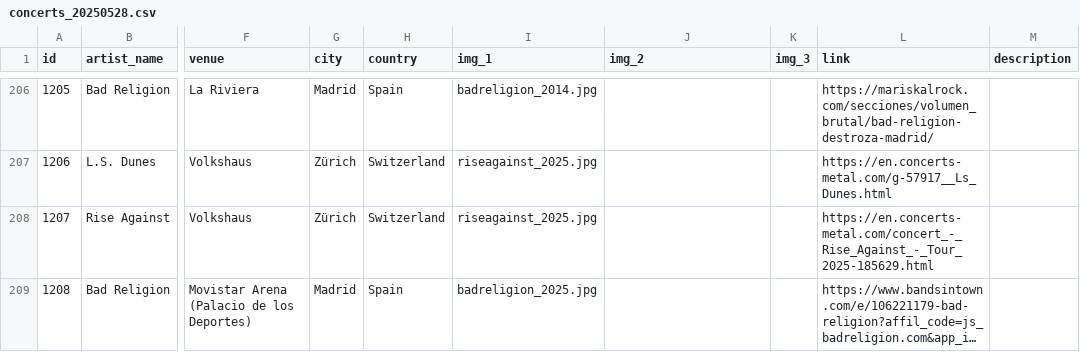
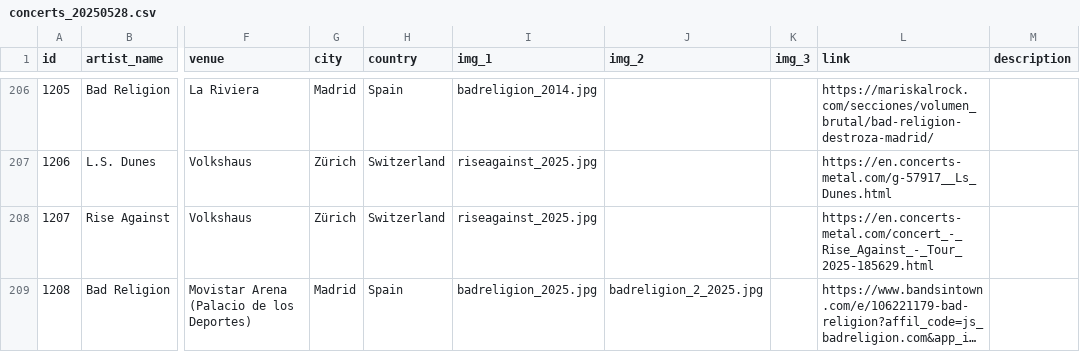
Before and after one commit to v4n3ss4ms/concerts, a CSV file: data/concerts_20250528.csv, drawn as a sheet; only a part is shown, gaps mark what is left out; long unchanged cells end in …; the diff names each change by its address in the sheet, - before the commit and + after, or states it on an @@ line.

```diff
--- a/data/concerts_20250528.csv
+++ b/data/concerts_20250528.csv
-J209 (img_2): (empty)
+J209 (img_2): badreligion_2_2025.jpg
```
Also changed, not shown: 1 other file.
